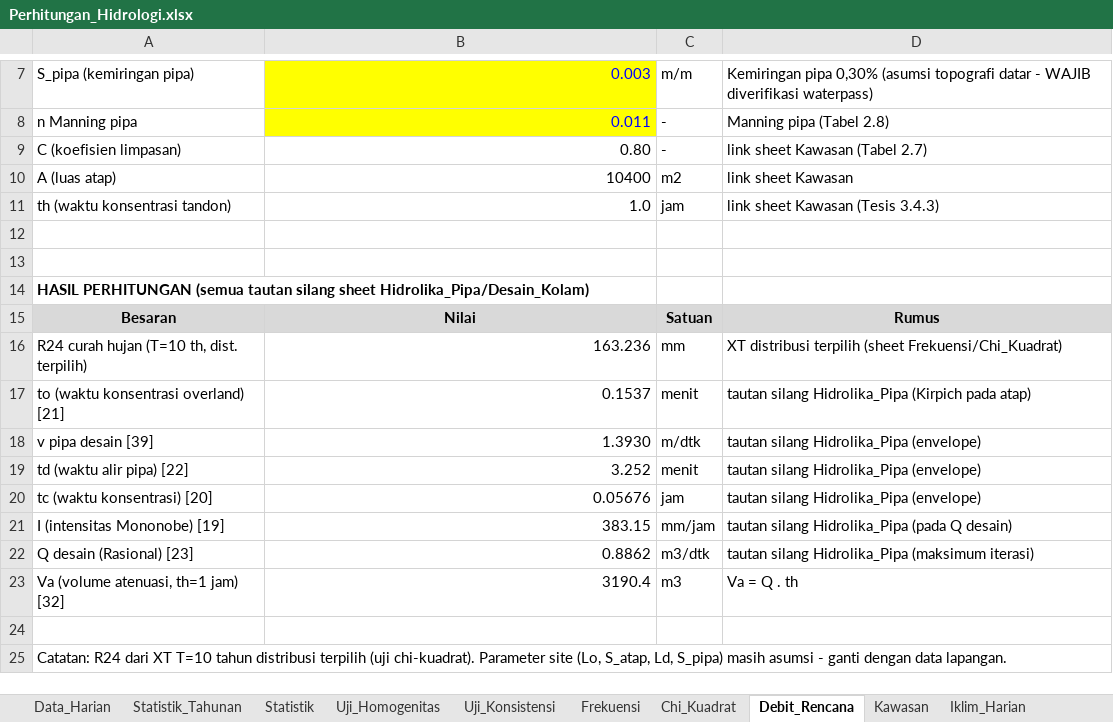
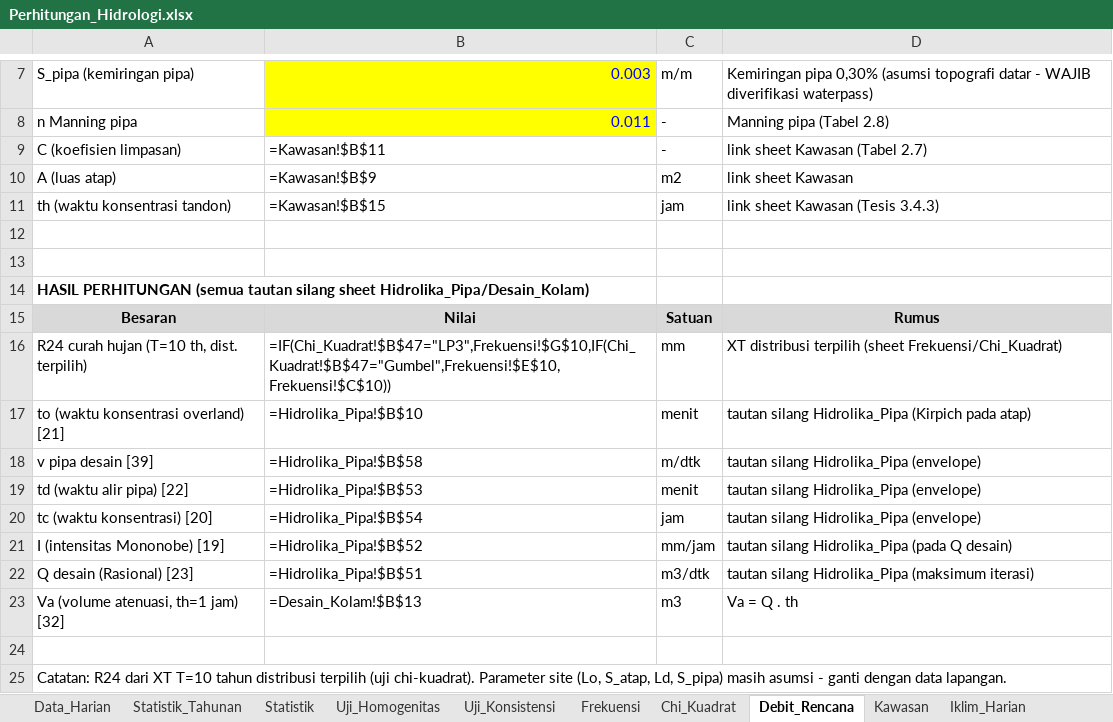
Before and after one commit to razifaisal-design/tesis, an Excel workbook: data/processed/Perhitungan_Hidrologi.xlsx, sheet Debit_Rencana, drawn as a sheet; only a part is shown, gaps mark what is left out; values as stored, in another font and other column widths than the file's, no borders; formulas without a stored value are shown as written; the diff names each change by its address in the sheet, - before the commit and + after, or states it on an @@ line.

```diff
--- a/data/processed/Perhitungan_Hidrologi.xlsx (sheet Debit_Rencana)
+++ b/data/processed/Perhitungan_Hidrologi.xlsx (sheet Debit_Rencana)
-B9: 0.80
+B9: =Kawasan!$B$11
-B10: 10400
+B10: =Kawasan!$B$9
-B11: 1.0
+B11: =Kawasan!$B$15
-B16: 163.236
+B16: =IF(Chi_Kuadrat!$B$47="LP3",Frekuensi!$G$10,IF(Chi_Kuadrat!$B$47="Gumbel",Frekuensi!$E$10,Frekuensi!$C$10))
-B17: 0.1537
+B17: =Hidrolika_Pipa!$B$10
-B18: 1.3930
+B18: =Hidrolika_Pipa!$B$58
-B19: 3.252
+B19: =Hidrolika_Pipa!$B$53
-B20: 0.05676
+B20: =Hidrolika_Pipa!$B$54
-B21: 383.15
+B21: =Hidrolika_Pipa!$B$52
-B22: 0.8862
+B22: =Hidrolika_Pipa!$B$51
-B23: 3190.4
+B23: =Desain_Kolam!$B$13
```
Also changed, not shown: sheet Neraca_Air, sheet Evaporasi, sheet Hidrolika_Pipa, sheet Uji_Konsistensi, sheet Chi_Kuadrat, sheet Statistik_Tahunan, 5 more sheets, other sheet tabs, 11 other files.
